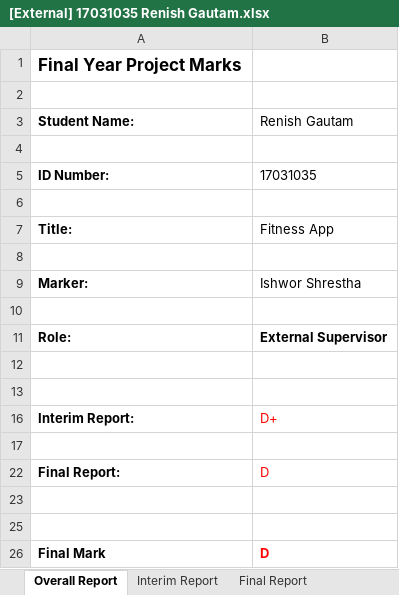
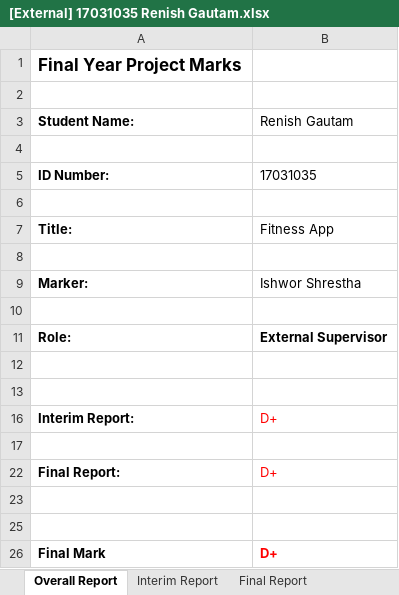
Before and after one commit to Subediaxon/college-fyp, an Excel workbook: Ishwor Shrestha_Subeksha Shrestha/17031035 Renish Gautam/[External] 17031035 Renish Gautam.xlsx, sheet Overall Report, drawn as a sheet; values as stored, in another font and other column widths than the file's, no borders; the diff names each change by its address in the sheet, - before the commit and + after, or states it on an @@ line.

```diff
--- a/Ishwor Shrestha_Subeksha Shrestha/17031035 Renish Gautam/[External] 17031035 Renish Gautam.xlsx (sheet Overall Report)
+++ b/Ishwor Shrestha_Subeksha Shrestha/17031035 Renish Gautam/[External] 17031035 Renish Gautam.xlsx (sheet Overall Report)
-B22 (Renish Gautam): D
+B22 (Renish Gautam): D+
-B26 (Renish Gautam): D
+B26 (Renish Gautam): D+
```
Also changed, not shown: sheet Final Report Result, sheet Final Report, Ishwor Shrestha_Subeksha Shrestha/17031113 Rishav Dahal/[External] 17031113 Rishav Dahal.xlsx, 2 other files.
